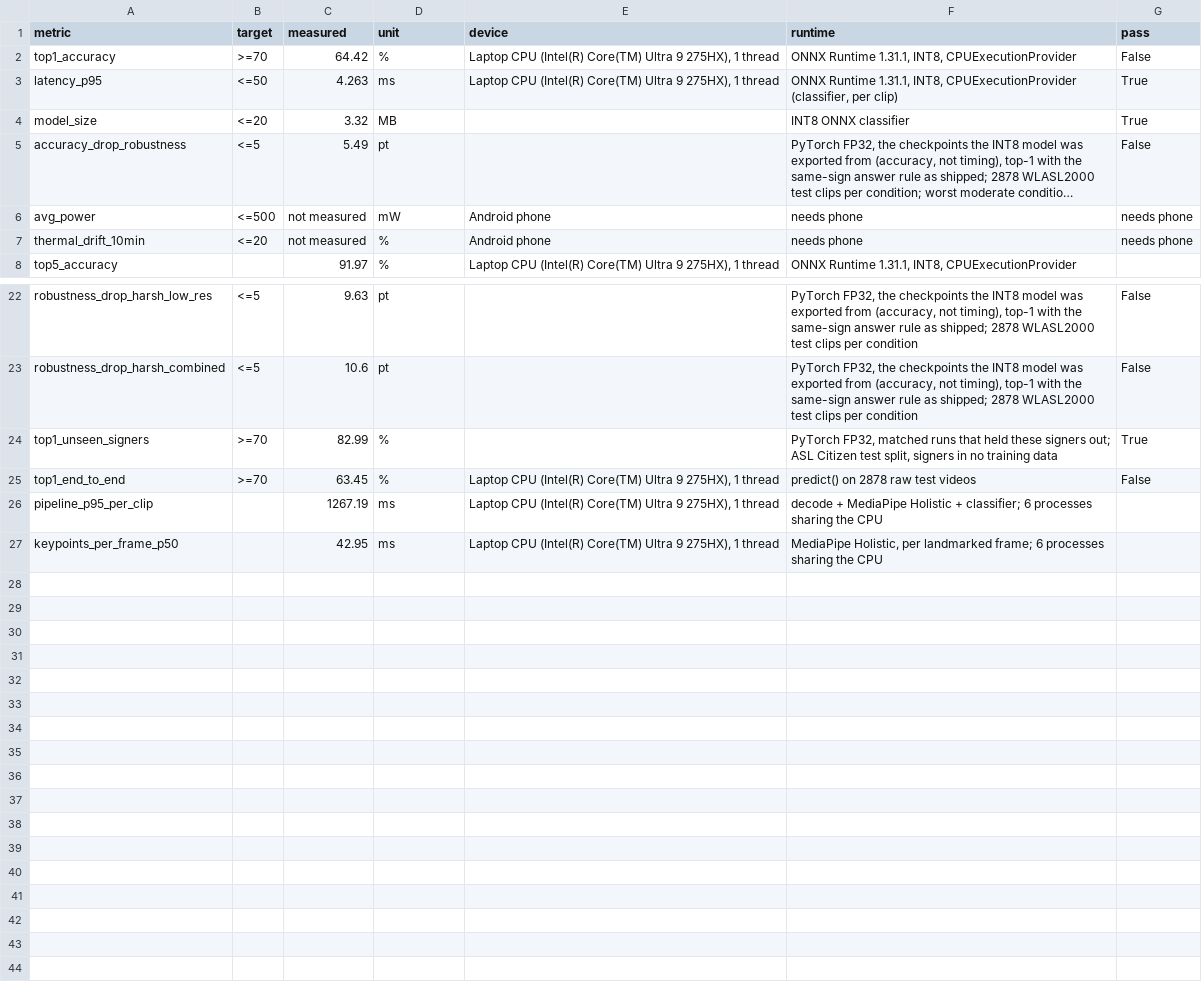
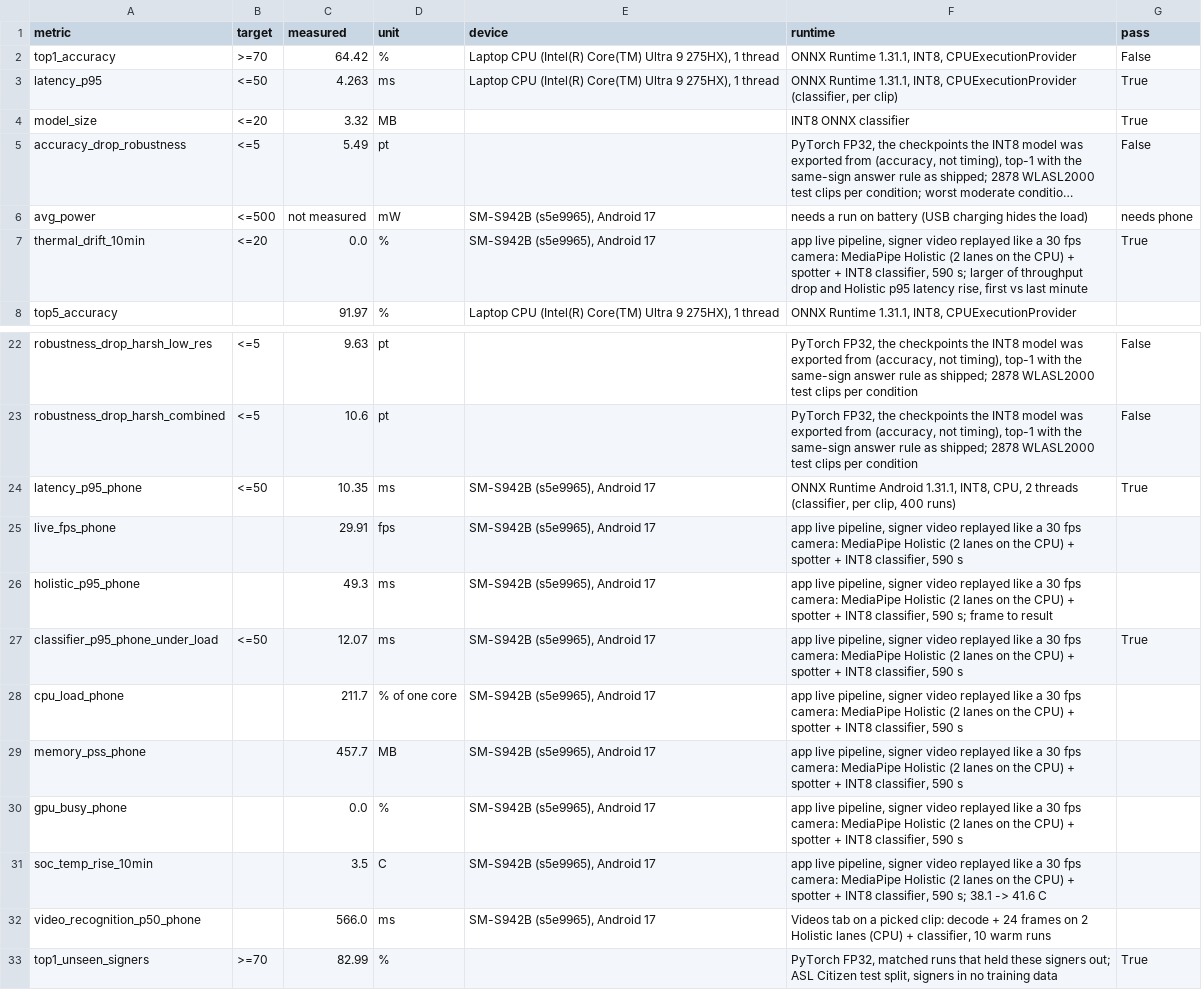
Before and after one commit to aswanth-07/PerrydaPlatypus, a CSV file: results/results.csv, drawn as a sheet; only a part is shown, gaps mark what is left out; the shorter side is filled out with more unchanged rows; long unchanged cells end in …; the diff names each change by its address in the sheet, - before the commit and + after, or states it on an @@ line.

Commit message:
Real-time live captions on the phone; spoken replies; reworked app UI
Live tracking now runs two MediaPipe Holistic landmarkers on the CPU that take
camera frames in turn, with results put back in frame order before the spotter.
On a Galaxy S26 (Exynos 2600) this tracks every frame of a 30 fps camera
(29.9 fps for 10 minutes, Holistic p95 49 ms, no thermal drift, SoC 38 -> 42 C)
where one GPU landmarker managed 10 fps. The GPU delegate stays at a third of
its clock for this chain of small models and is slower per frame than XNNPACK;
the CPU is also what the training keypoints were extracted with. Tracking at
half the rate finds 46.7% of words instead of 59.2% on chained test clips
(live_eval.py --rate-div 2), so the rate matters for accuracy.

- Signing-gated rate: about 8 fps on one lane while no hand has been seen for
  2 s; every frame again as soon as a hand appears.
- Videos tab: two video-mode landmarkers per clip and one sequential MediaCodec
  decode: 0.57 s per clip (2.73 s before). src/main.py gets the same as an
  opt-in (ECHO_LANES=2: 1.8x faster, 78.8 vs 79.5% top-1 on 600 test clips);
  the scored predict() keeps one landmarker.
- Spoken replies: on-device speech recognition shows the hearing person's words
  large for the signer and adds them to the conversation.
- UI rework: full-screen Live with one status chip and labelled controls, chat
  style Conversation, regrouped Settings with tuning folded away, Teach and
  Videos tidied; the 2,000-word model is the default.
- Release fix: keep Flogger in R8, without which the minified app crashed as
  soon as hand tracking started.
- On-device benchmarks started from adb (engine/Bench.kt: classifier, live,
  clip, power on battery), phone_sampler.sh and phone_bench_report.py;
  results.csv gains the phone rows (thermal drift, phone latency, fps, CPU,
  memory, temperature, video recognition).

```diff
--- a/results/results.csv
+++ b/results/results.csv
-E6:E7 (device): Android phone
+E6:E7 (device): SM-S942B (s5e9965), Android 17
-F6 (runtime): needs phone
+F6 (runtime): needs a run on battery (USB charging hides the load)
-C7 (measured): not measured
+C7 (measured): 0.0
-F7 (runtime): needs phone
+F7 (runtime): app live pipeline, signer video replayed like a 30 fps camera: MediaPipe Holistic (2 lanes on the CPU) + spotter + INT8 classifier, 590 s; larger of throughput drop and Holistic p95 latency rise, first vs last minute
-G7 (pass): needs phone
+G7 (pass): True
+row 24: latency_p95_phone | <=50 | 10.35 | ms | SM-S942B (s5e9965), Android 17 | ONNX Runtime Android 1.31.1, INT8, CPU, 2 threads (classifier, per clip, 400 runs) | True
+row 25: live_fps_phone |  | 29.91 | fps | SM-S942B (s5e9965), Android 17 | app live pipeline, signer video replayed like a 30 fps camera: MediaPipe Holistic (2 lanes on the CPU) + spotter + INT8 classifier, 590 s
+row 26: holistic_p95_phone |  | 49.3 | ms | SM-S942B (s5e9965), Android 17 | app live pipeline, signer video replayed like a 30 fps camera: MediaPipe Holistic (2 lanes on the CPU) + spotter + INT8 classifier, 590 s; frame to result
+row 27: classifier_p95_phone_under_load | <=50 | 12.07 | ms | SM-S942B (s5e9965), Android 17 | app live pipeline, signer video replayed like a 30 fps camera: MediaPipe Holistic (2 lanes on the CPU) + spotter + INT8 classifier, 590 s | True
+row 28: cpu_load_phone |  | 211.7 | % of one core | SM-S942B (s5e9965), Android 17 | app live pipeline, signer video replayed like a 30 fps camera: MediaPipe Holistic (2 lanes on the CPU) + spotter + INT8 classifier, 590 s
+row 29: memory_pss_phone |  | 457.7 | MB | SM-S942B (s5e9965), Android 17 | app live pipeline, signer video replayed like a 30 fps camera: MediaPipe Holistic (2 lanes on the CPU) + spotter + INT8 classifier, 590 s
+row 30: gpu_busy_phone |  | 0.0 | % | SM-S942B (s5e9965), Android 17 | app live pipeline, signer video replayed like a 30 fps camera: MediaPipe Holistic (2 lanes on the CPU) + spotter + INT8 classifier, 590 s
+row 31: soc_temp_rise_10min |  | 3.5 | C | SM-S942B (s5e9965), Android 17 | app live pipeline, signer video replayed like a 30 fps camera: MediaPipe Holistic (2 lanes on the CPU) + spotter + INT8 classifier, 590 s; 38.1 -> 41.6 C
+row 32: video_recognition_p50_phone |  | 566.0 | ms | SM-S942B (s5e9965), Android 17 | Videos tab on a picked clip: decode + 24 frames on 2 Holistic lanes (CPU) + classifier, 10 warm runs
```
Also changed, not shown: src/models/full/results.csv, 26 other files.
